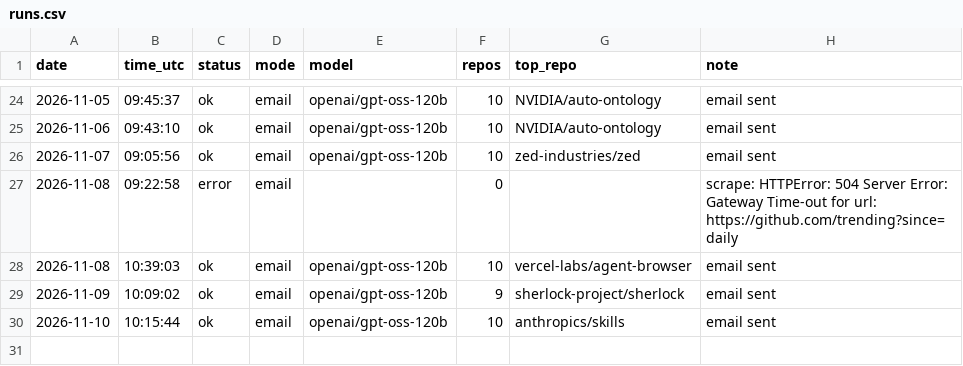
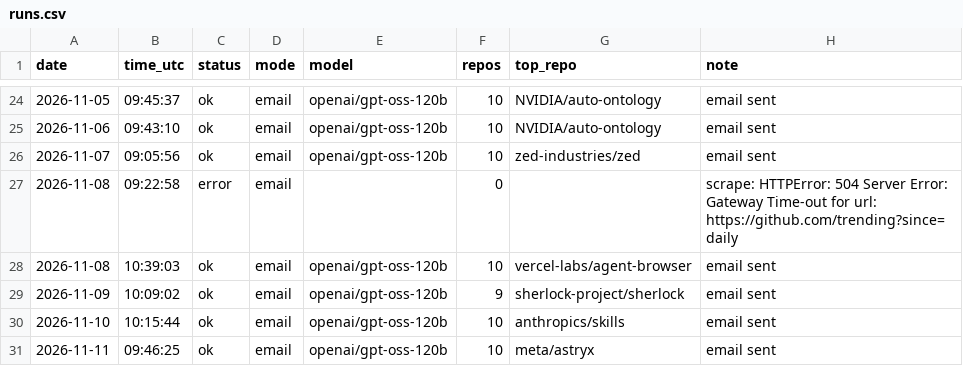
Before and after one commit to dev2180/trending-digest, a CSV file: logs/runs.csv, drawn as a sheet; only a part is shown, gaps mark what is left out.

```diff
--- a/logs/runs.csv
+++ b/logs/runs.csv
@@ -30 +30,2 @@ date,time_utc,status,mode,model,repos,top_repo,note
 2026-11-10,10:15:44,ok,email,openai/gpt-oss-120b,10,anthropics/skills,email sent
+2026-11-11,09:46:25,ok,email,openai/gpt-oss-120b,10,meta/astryx,email sent
```
Also changed, not shown: 3 other files.
